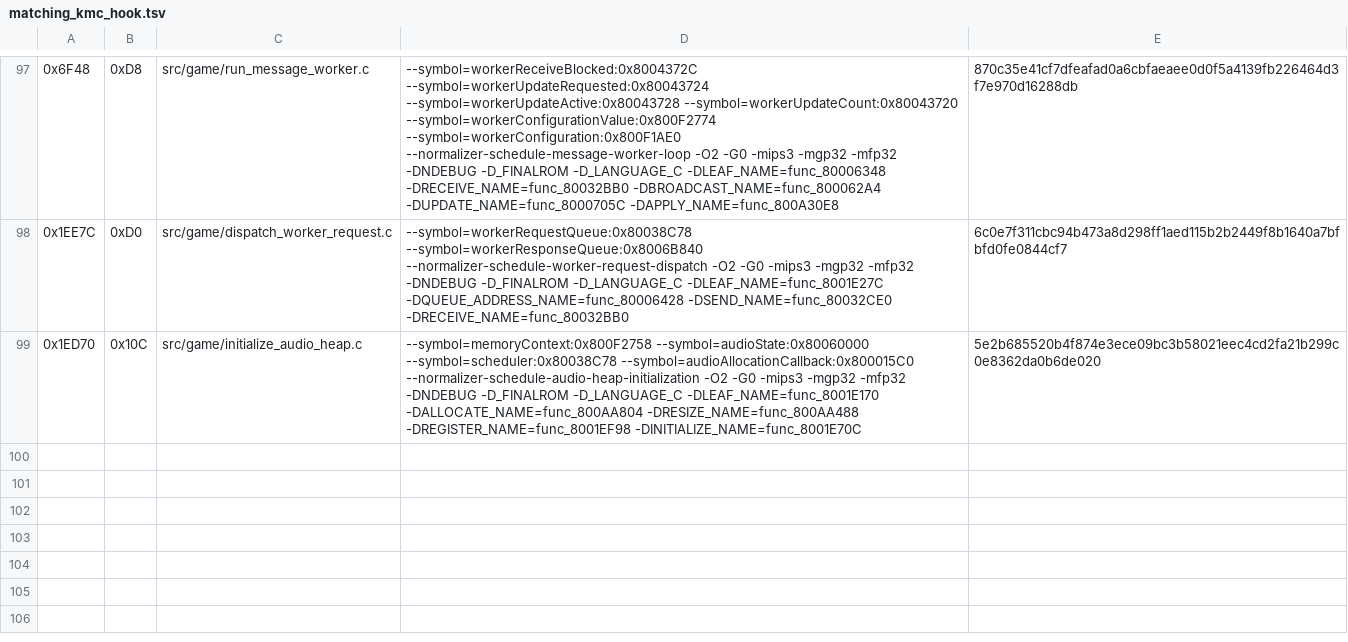
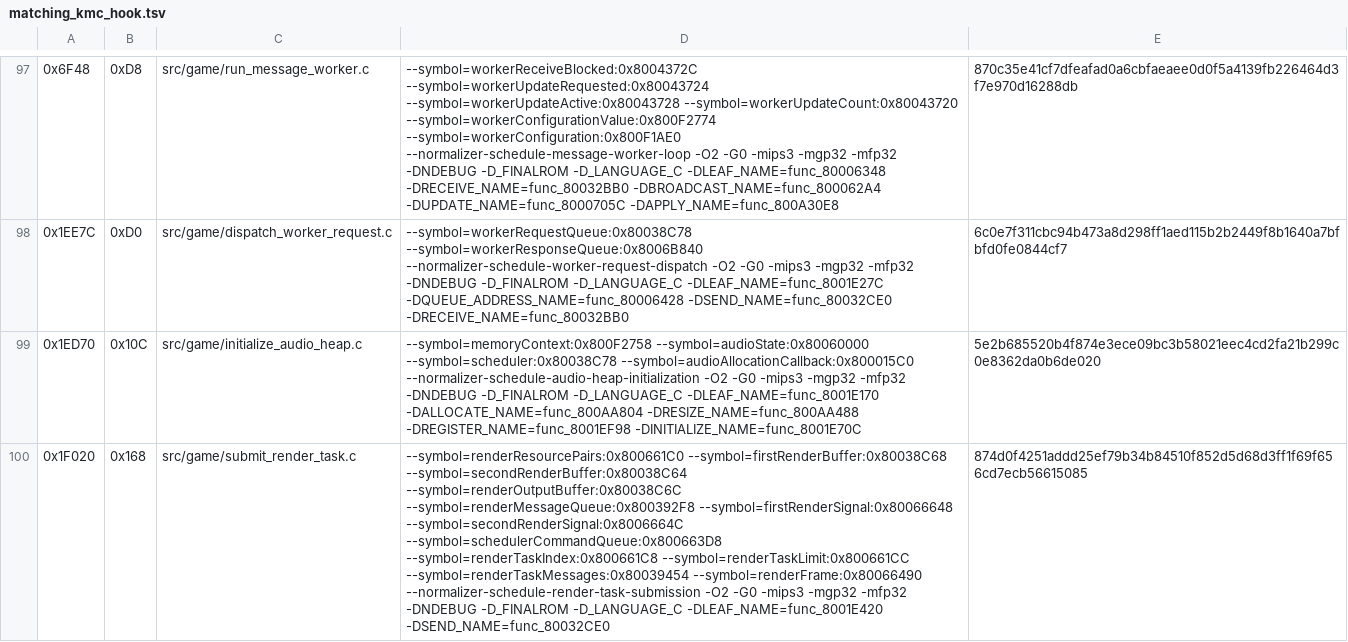
Before and after one commit to TheGh0stShip/Sydney-2000-N64-Prototype, a TSV file: config/matching_kmc_hook.tsv, drawn as a sheet; only a part is shown, gaps mark what is left out; the diff names each change by its address in the sheet, - before the commit and + after, or states it on an @@ line.

Commit message:
Match render task submission

```diff
--- a/config/matching_kmc_hook.tsv
+++ b/config/matching_kmc_hook.tsv
+row 100: 0x1F020 | 0x168 | src/game/submit_render_task.c | --symbol=renderResourcePairs:0x800661C0 --symbol=firstRenderBuffer:0x80038C68 --symbol=secondRenderBuffer:0x80038C64 --symbol=renderOutputBuffer:0x80038C6C --symbol=renderMessageQueue:0x800392F8 --symbol=firstRenderSignal:0x80066648 --symbol=secondRenderSignal:0x8006664C --symbol=schedulerCommandQueue:0x800663D8 --symbol=renderTaskIndex:0x800661C8 --symbol=renderTaskLimit:0x800661CC --symbol=renderTaskMessages:0x80039454 --symbol=renderFrame:0x80066490 --normalizer-schedule-render-task-submission -O2 -G0 -mips3 -mgp32 -mfp32 -DNDEBUG -D_FINALROM -D_LANGUAGE_C -DLEAF_NAME=func_8001E420 -DSEND_NAME=func_80032CE0 | 874d0f4251addd25ef79b34b84510f852d5d68d3ff1f69f656cd7ecb56615085
```
Also changed, not shown: 3 other files.
